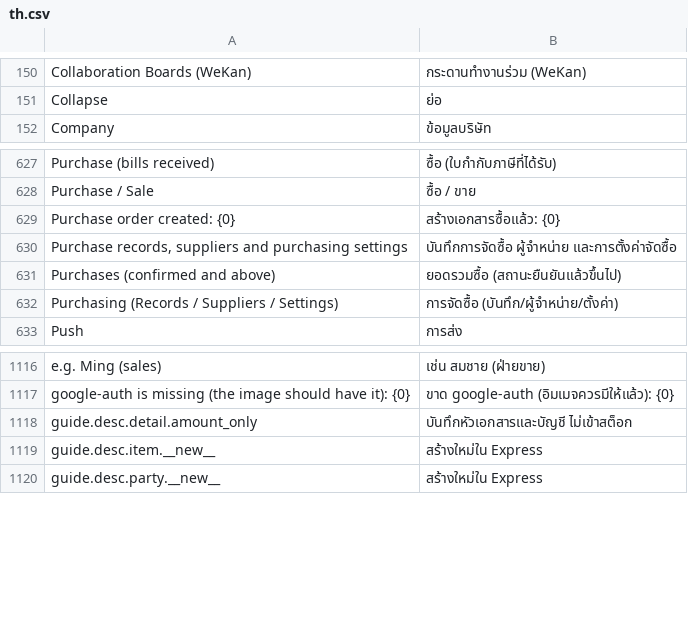
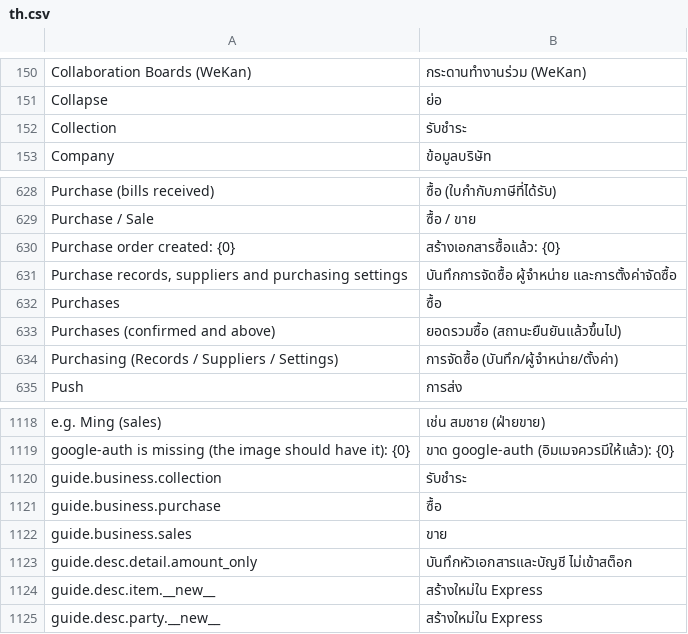
Before and after one commit to skin306152-star/pearnly, a CSV file: apps/pearnly_core/pearnly_core/translations/th.csv, drawn as a sheet; only a part is shown, gaps mark what is left out; the diff names each change by its address in the sheet, - before the commit and + after, or states it on an @@ line.

Commit message:
feat: guide server side for the page: the business list carries the menu words in the request's language, icon names and order from the products' declarations (menu words moved into the shared glossary as they were shown); a file step registers the files through the single files.commit(via="guide") entry once the other answers are taken and refuses files that are not this conversation's; a guide left alone for 120 minutes expires like the LINE collection card

```diff
--- a/apps/pearnly_core/pearnly_core/translations/th.csv
+++ b/apps/pearnly_core/pearnly_core/translations/th.csv
+row 152: Collection | รับชำระ
+row 632: Purchases | ซื้อ
+row 1120: guide.business.collection | รับชำระ
+row 1121: guide.business.purchase | ซื้อ
+row 1122: guide.business.sales | ขาย
```
Also changed, not shown: apps/pearnly_core/pearnly_core/i18n/messages.tsv, apps/pearnly_core/pearnly_core/translations/en.csv, 7 other files.
